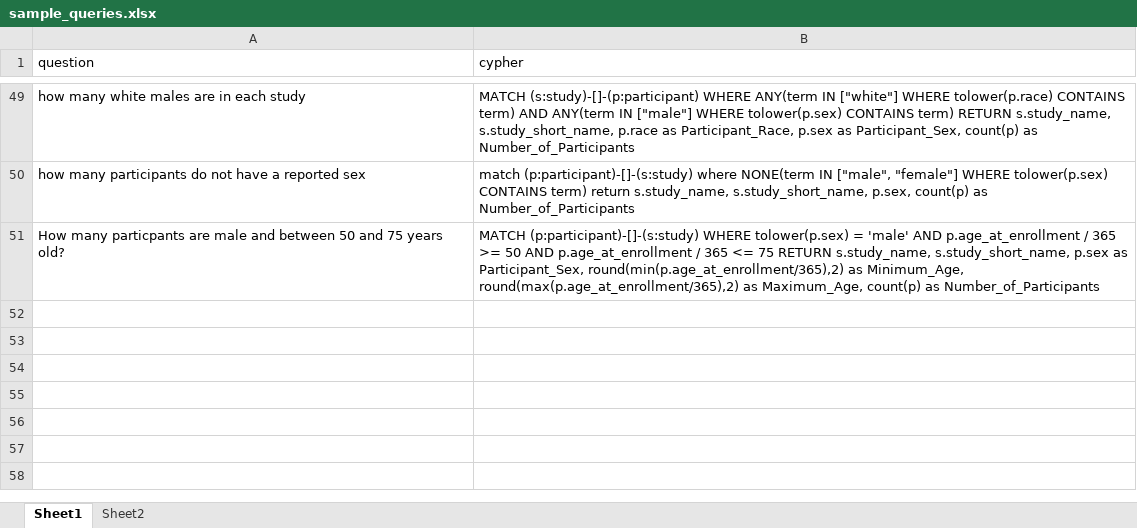
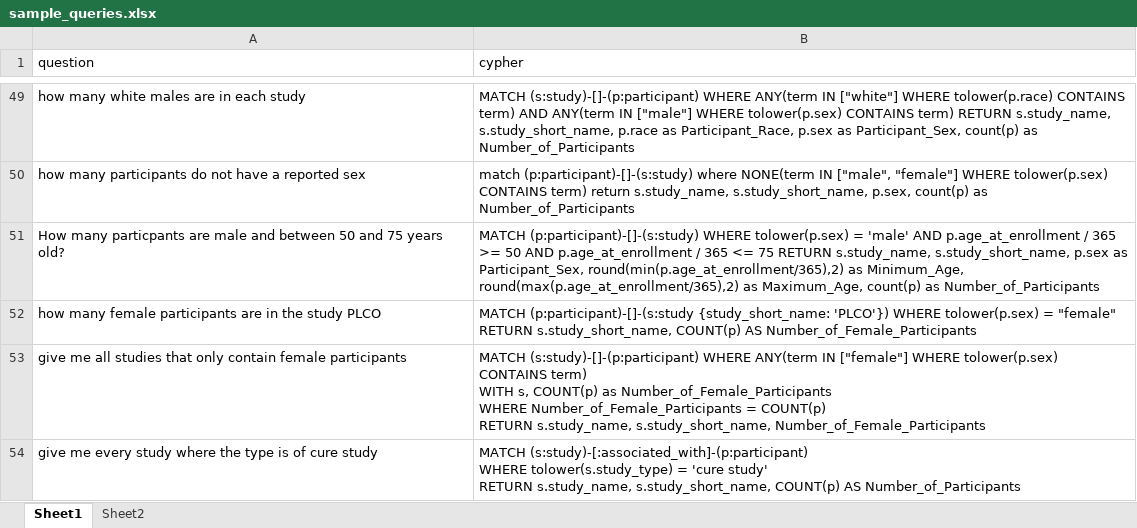
Before and after one commit to breadsp/create_data_model_esi, an Excel workbook: sample_queries.xlsx, sheet Sheet1, drawn as a sheet; only a part is shown, gaps mark what is left out; values as stored, in another font and other column widths than the file's, no borders; ↵ is a line break in a cell; the diff names each change by its address in the sheet, - before the commit and + after, or states it on an @@ line.

Commit message:
Add Streamlit UI and update file paths
Integrated Streamlit for interactive user input and output in new_model_v4.py, replacing the CLI loop. Updated hardcoded file paths in excel_to_json.py and new_model_v4.py to use the project directory. Added .vscode/settings.json, requirements.txt, and README for setup instructions. Updated sample_queries.xlsx and changed Neo4j password for local development.

```diff
--- a/sample_queries.xlsx (sheet Sheet1)
+++ b/sample_queries.xlsx (sheet Sheet1)
+row 52: how many female participants are in the study PLCO | MATCH (p:participant)-[]-(s:study {study_short_name: 'PLCO'}) WHERE tolower(p.sex) = "female" RETURN s.study_short_name, COUNT(p) AS Number_of_Female_Participants
+row 53: give me all studies that only contain female participants | MATCH (s:study)-[]-(p:participant) WHERE ANY(term IN ["female"] WHERE tolower(p.sex) CONTAINS term) ↵ WITH s, COUNT(p) as Number_of_Female_Participants ↵ WHERE Number_of_Female_Participants = COUNT(p) ↵ RETURN s.study_name, s.study_short_name, Number_of_Female_Participants
+row 54: give me every study where the type is of cure study | MATCH (s:study)-[:associated_with]-(p:participant) ↵ WHERE tolower(s.study_type) = 'cure study' ↵ RETURN s.study_name, s.study_short_name, COUNT(p) AS Number_of_Participants
```
Also changed, not shown: 4 other files.
